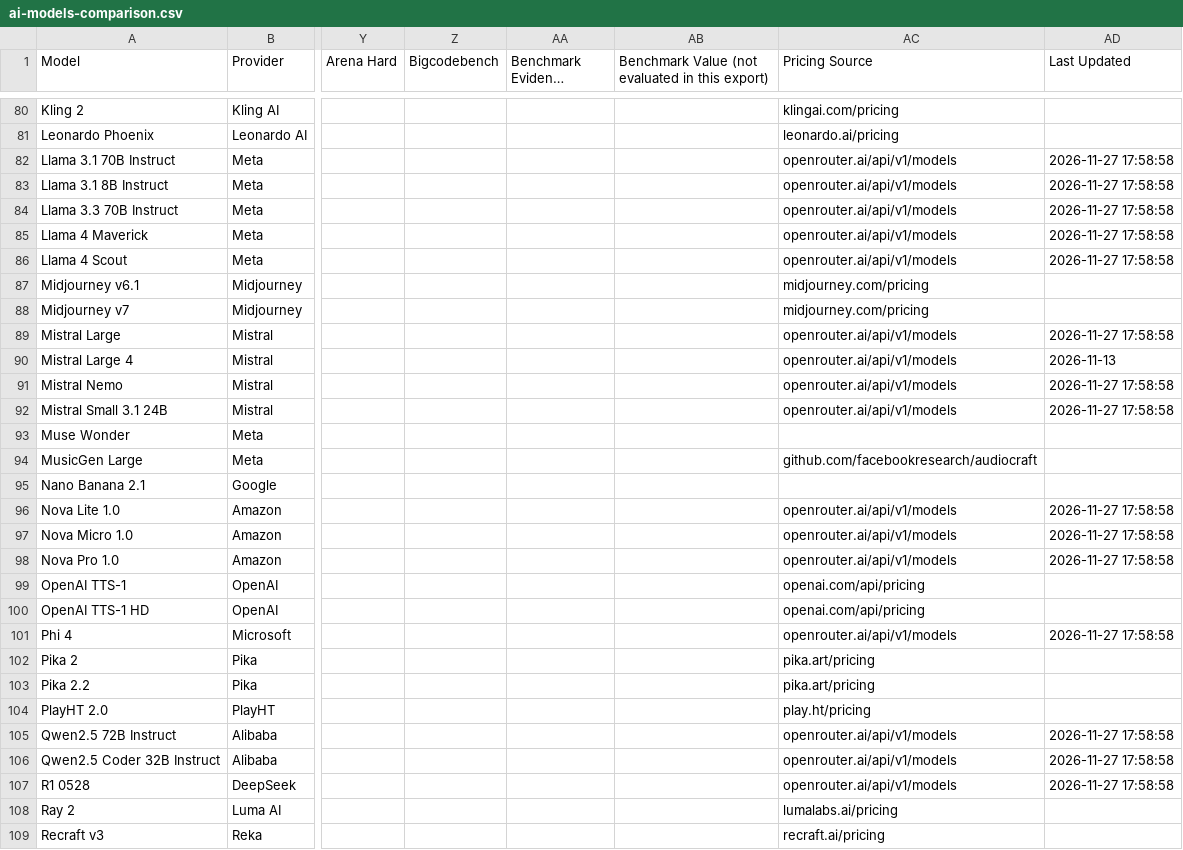
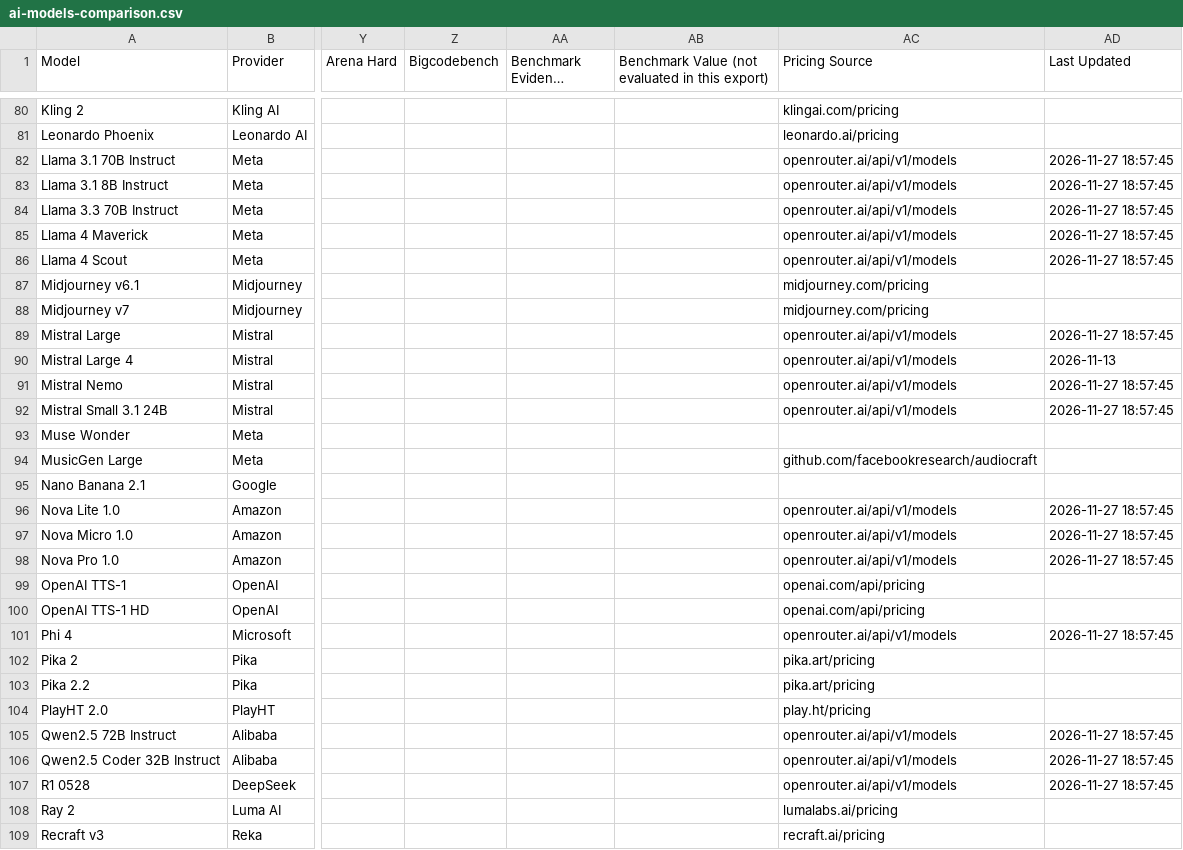
Before and after one commit to koltregaskes/ai-resource-hub, a CSV file: public/data/ai-models-comparison.csv, drawn as a sheet; only a part is shown, gaps mark what is left out; long unchanged cells end in …; the diff covers the shown part only; the diff names each change by its address in the sheet, - before the commit and + after, or states it on an @@ line.

Commit message:
chore: update pricing & benchmark data 2026-11-27 [automated]

```diff
--- a/public/data/ai-models-comparison.csv
+++ b/public/data/ai-models-comparison.csv
-AD82:AD86 (Last Updated): 2026-11-27 17:58:58
+AD82:AD86 (Last Updated): 2026-11-27 18:57:45
-AD89 (Last Updated): 2026-11-27 17:58:58
+AD89 (Last Updated): 2026-11-27 18:57:45
-AD91:AD92 (Last Updated): 2026-11-27 17:58:58
+AD91:AD92 (Last Updated): 2026-11-27 18:57:45
-AD96:AD98 (Last Updated): 2026-11-27 17:58:58
+AD96:AD98 (Last Updated): 2026-11-27 18:57:45
-AD101 (Last Updated): 2026-11-27 17:58:58
+AD101 (Last Updated): 2026-11-27 18:57:45
-AD105:AD107 (Last Updated): 2026-11-27 17:58:58
+AD105:AD107 (Last Updated): 2026-11-27 18:57:45
```
Also changed, not shown: 34 edited cells elsewhere in this file, 41 other files.
